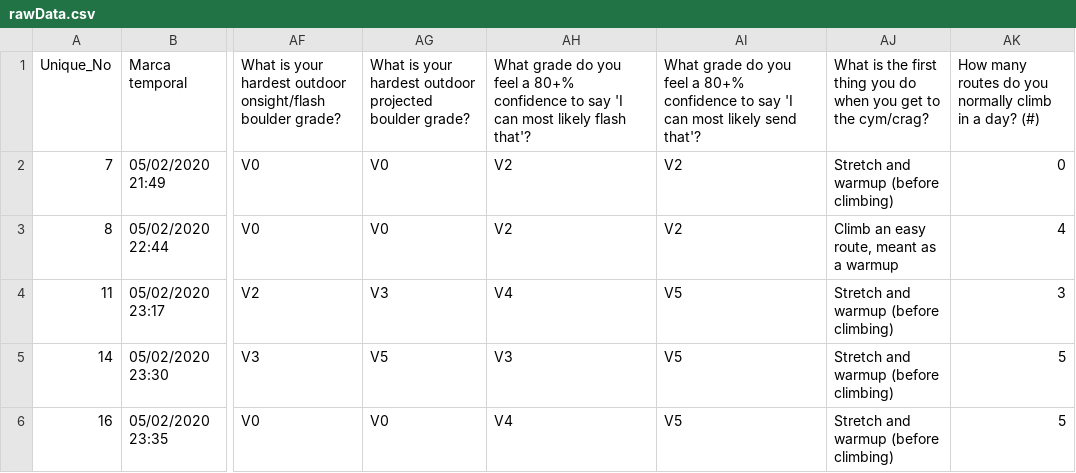
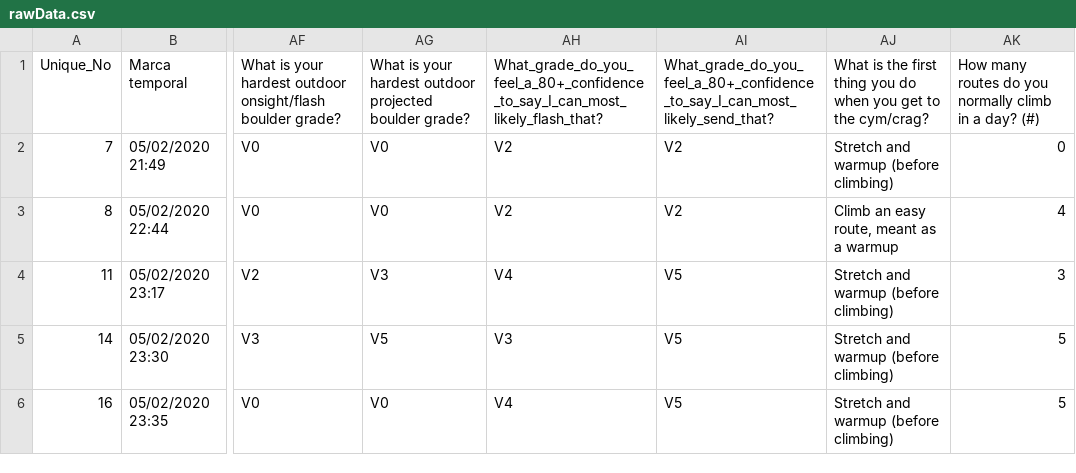
Before and after one commit to martinduong64/surveyData, a CSV file: rawData.csv, drawn as a sheet; only a part is shown, gaps mark what is left out; the diff names each change by its address in the sheet, - before the commit and + after, or states it on an @@ line.

Commit message:
Add files via upload

```diff
--- a/rawData.csv
+++ b/rawData.csv
-AH1: What grade do you feel a 80+% confidence to say 'I can most likely flash that'?
+AH1: What_grade_do_you_feel_a_80+_confidence_to_say_I_can_most_likely_flash_that?
-AI1: What grade do you feel a 80+% confidence to say 'I can most likely send that'?
+AI1: What_grade_do_you_feel_a_80+_confidence_to_say_I_can_most_likely_send_that?
```
